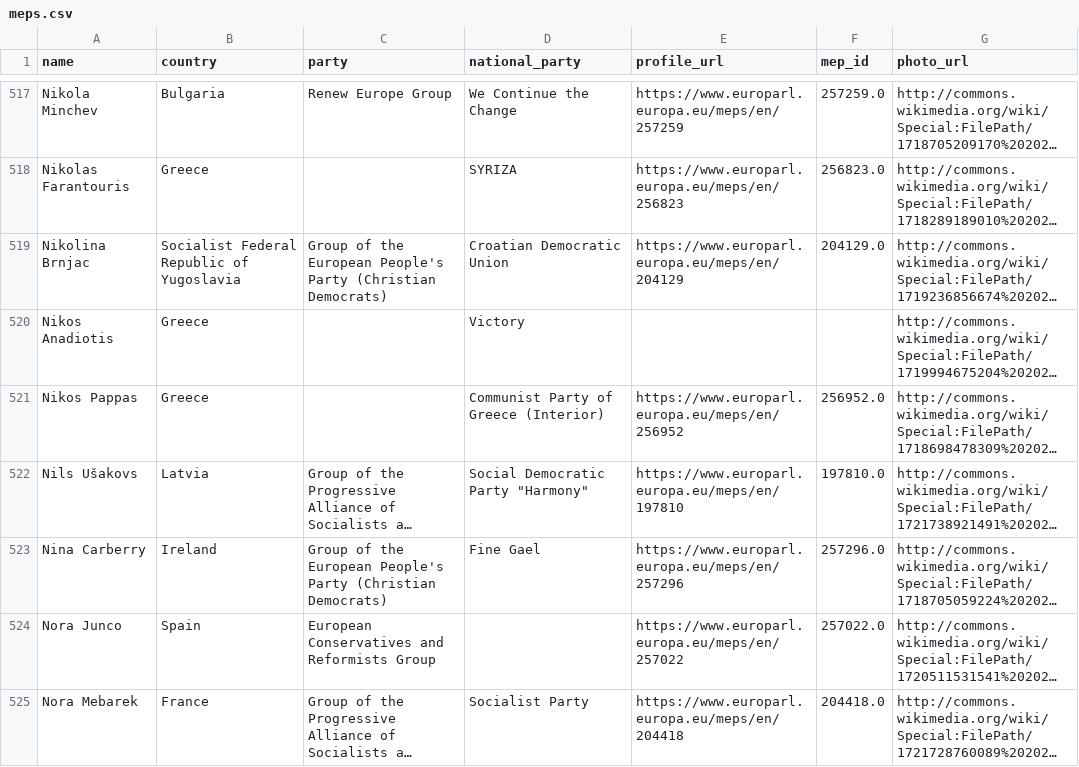
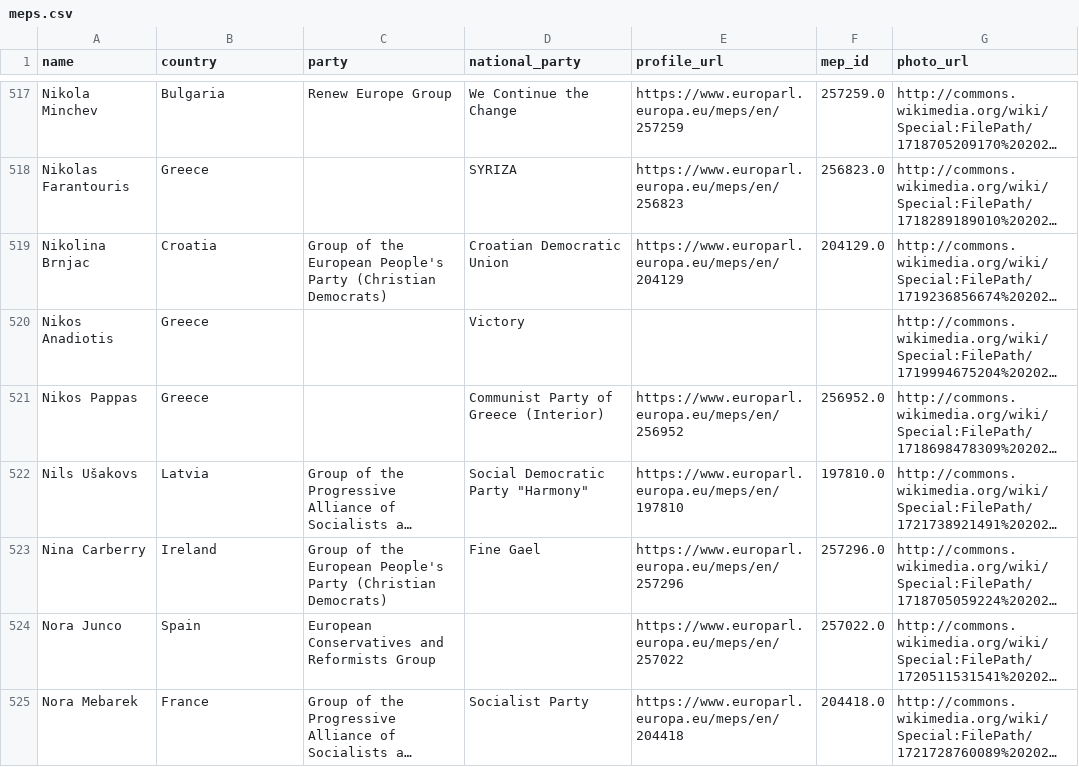
Before and after one commit to alexmoneton/wheresmymep, a CSV file: data/meps.csv, drawn as a sheet; only a part is shown, gaps mark what is left out; long unchanged cells end in …; the diff covers the shown part only; the diff names each change by its address in the sheet, - before the commit and + after, or states it on an @@ line.

Commit message:
Fix country mappings for MEPs - use representation countries not birth countries
- Fix 19 MEPs incorrectly listed under birth countries instead of representation countries
- Fredis Beleris: Albania → Greece (represents Greece, born in Albania)
- Maria Walsh: United States → Ireland (represents Ireland, born in US)
- Assita Kanko: Burkina Faso → Belgium (represents Belgium, born in Burkina Faso)
- Update historical countries to current EU member states
- Soviet Union → Lithuania/Hungary/Latvia based on names and parties
- German Democratic Republic → Germany
- Polish People's Republic → Poland
- All MEPs now correctly listed under countries they represent
- Remove non-EU countries from data (Albania, Ukraine, etc.)
- Ensure data accuracy for proper representation tracking

```diff
--- a/data/meps.csv
+++ b/data/meps.csv
-B519 (country): Socialist Federal Republic of Yugoslavia
+B519 (country): Croatia
```
Also changed, not shown: 18 edited cells elsewhere in this file, 3 other files.
